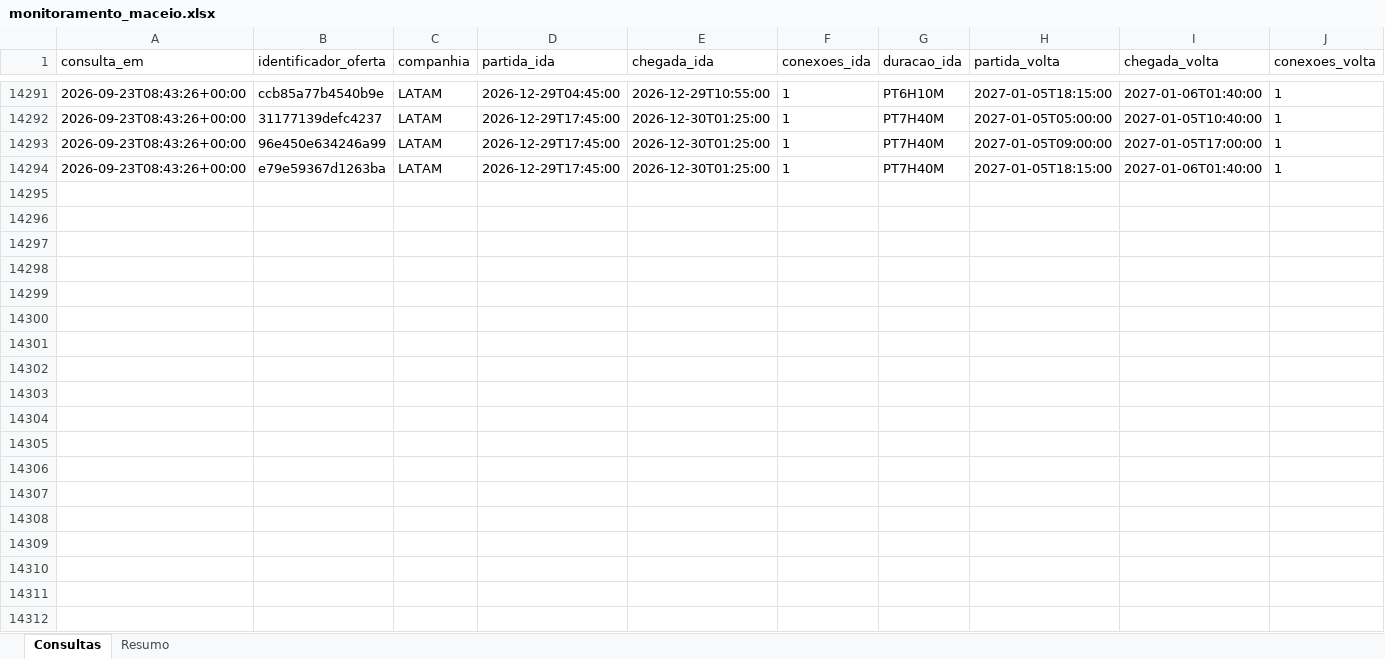
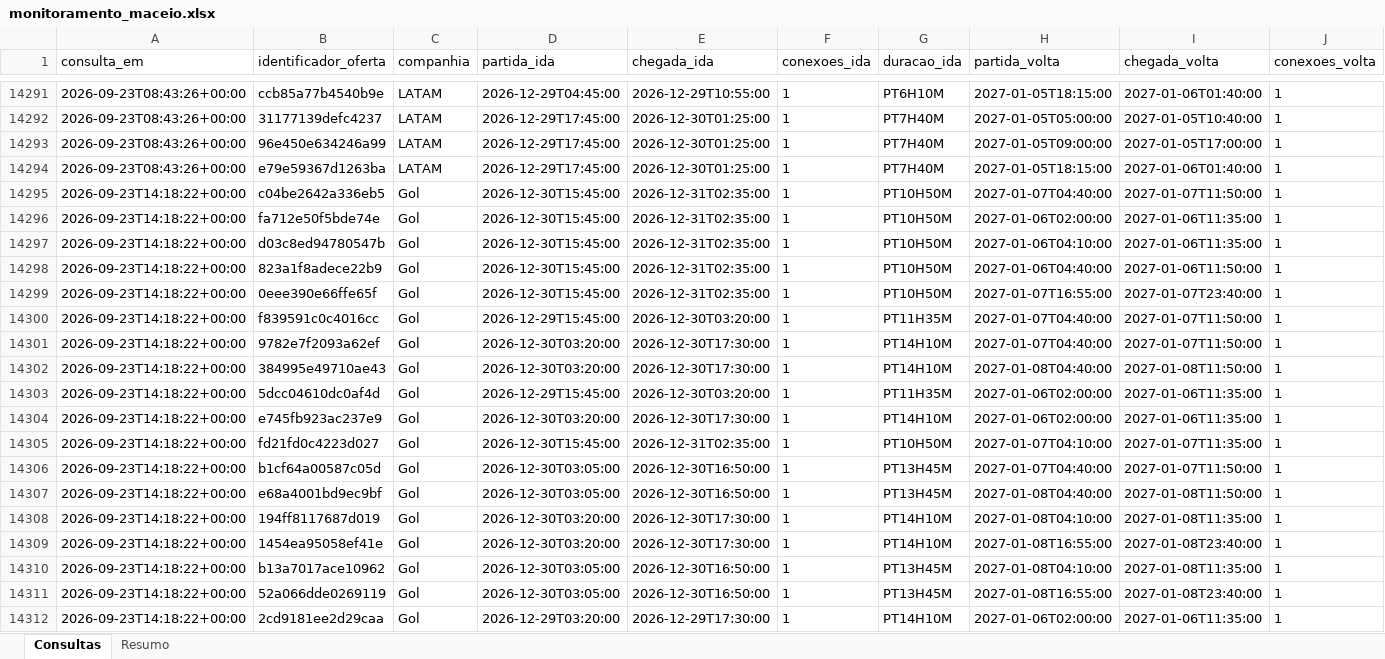
Before and after one commit to asouzaa/monitora-voos, an Excel workbook: docs/monitoramento_maceio.xlsx, sheet Consultas, drawn as a sheet; only a part is shown, gaps mark what is left out; values as stored, in another font and other column widths than the file's, no borders; rows hold the shown columns only; the diff covers the shown part only; the diff names each change by its address in the sheet, - before the commit and + after, or states it on an @@ line.

```diff
--- a/docs/monitoramento_maceio.xlsx (sheet Consultas)
+++ b/docs/monitoramento_maceio.xlsx (sheet Consultas)
+row 14295: 2026-09-23T14:18:22+00:00 | c04be2642a336eb5 | Gol | 2026-12-30T15:45:00 | 2026-12-31T02:35:00 | 1 | PT10H50M | 2027-01-07T04:40:00 | 2027-01-07T11:50:00 | 1
+row 14296: 2026-09-23T14:18:22+00:00 | fa712e50f5bde74e | Gol | 2026-12-30T15:45:00 | 2026-12-31T02:35:00 | 1 | PT10H50M | 2027-01-06T02:00:00 | 2027-01-06T11:35:00 | 1
+row 14297: 2026-09-23T14:18:22+00:00 | d03c8ed94780547b | Gol | 2026-12-30T15:45:00 | 2026-12-31T02:35:00 | 1 | PT10H50M | 2027-01-06T04:10:00 | 2027-01-06T11:35:00 | 1
+row 14298: 2026-09-23T14:18:22+00:00 | 823a1f8adece22b9 | Gol | 2026-12-30T15:45:00 | 2026-12-31T02:35:00 | 1 | PT10H50M | 2027-01-06T04:40:00 | 2027-01-06T11:50:00 | 1
+row 14299: 2026-09-23T14:18:22+00:00 | 0eee390e66ffe65f | Gol | 2026-12-30T15:45:00 | 2026-12-31T02:35:00 | 1 | PT10H50M | 2027-01-07T16:55:00 | 2027-01-07T23:40:00 | 1
+row 14300: 2026-09-23T14:18:22+00:00 | f839591c0c4016cc | Gol | 2026-12-29T15:45:00 | 2026-12-30T03:20:00 | 1 | PT11H35M | 2027-01-07T04:40:00 | 2027-01-07T11:50:00 | 1
+row 14301: 2026-09-23T14:18:22+00:00 | 9782e7f2093a62ef | Gol | 2026-12-30T03:20:00 | 2026-12-30T17:30:00 | 1 | PT14H10M | 2027-01-07T04:40:00 | 2027-01-07T11:50:00 | 1
+row 14302: 2026-09-23T14:18:22+00:00 | 384995e49710ae43 | Gol | 2026-12-30T03:20:00 | 2026-12-30T17:30:00 | 1 | PT14H10M | 2027-01-08T04:40:00 | 2027-01-08T11:50:00 | 1
+row 14303: 2026-09-23T14:18:22+00:00 | 5dcc04610dc0af4d | Gol | 2026-12-29T15:45:00 | 2026-12-30T03:20:00 | 1 | PT11H35M | 2027-01-06T02:00:00 | 2027-01-06T11:35:00 | 1
+row 14304: 2026-09-23T14:18:22+00:00 | e745fb923ac237e9 | Gol | 2026-12-30T03:20:00 | 2026-12-30T17:30:00 | 1 | PT14H10M | 2027-01-06T02:00:00 | 2027-01-06T11:35:00 | 1
+row 14305: 2026-09-23T14:18:22+00:00 | fd21fd0c4223d027 | Gol | 2026-12-30T15:45:00 | 2026-12-31T02:35:00 | 1 | PT10H50M | 2027-01-07T04:10:00 | 2027-01-07T11:35:00 | 1
+row 14306: 2026-09-23T14:18:22+00:00 | b1cf64a00587c05d | Gol | 2026-12-30T03:05:00 | 2026-12-30T16:50:00 | 1 | PT13H45M | 2027-01-07T04:40:00 | 2027-01-07T11:50:00 | 1
+row 14307: 2026-09-23T14:18:22+00:00 | e68a4001bd9ec9bf | Gol | 2026-12-30T03:05:00 | 2026-12-30T16:50:00 | 1 | PT13H45M | 2027-01-08T04:40:00 | 2027-01-08T11:50:00 | 1
+row 14308: 2026-09-23T14:18:22+00:00 | 194ff8117687d019 | Gol | 2026-12-30T03:20:00 | 2026-12-30T17:30:00 | 1 | PT14H10M | 2027-01-08T04:10:00 | 2027-01-08T11:35:00 | 1
+row 14309: 2026-09-23T14:18:22+00:00 | 1454ea95058ef41e | Gol | 2026-12-30T03:20:00 | 2026-12-30T17:30:00 | 1 | PT14H10M | 2027-01-08T16:55:00 | 2027-01-08T23:40:00 | 1
+row 14310: 2026-09-23T14:18:22+00:00 | b13a7017ace10962 | Gol | 2026-12-30T03:05:00 | 2026-12-30T16:50:00 | 1 | PT13H45M | 2027-01-08T04:10:00 | 2027-01-08T11:35:00 | 1
+row 14311: 2026-09-23T14:18:22+00:00 | 52a066dde0269119 | Gol | 2026-12-30T03:05:00 | 2026-12-30T16:50:00 | 1 | PT13H45M | 2027-01-08T16:55:00 | 2027-01-08T23:40:00 | 1
+row 14312: 2026-09-23T14:18:22+00:00 | 2cd9181ee2d29caa | Gol | 2026-12-29T03:20:00 | 2026-12-29T17:30:00 | 1 | PT14H10M | 2027-01-06T02:00:00 | 2027-01-06T11:35:00 | 1
```
Also changed, not shown: 100 added rows elsewhere in this sheet, sheet Resumo, docs/monitoramento_fortaleza.xlsx, docs/monitoramento_joao_pessoa.xlsx, 9 other files.
